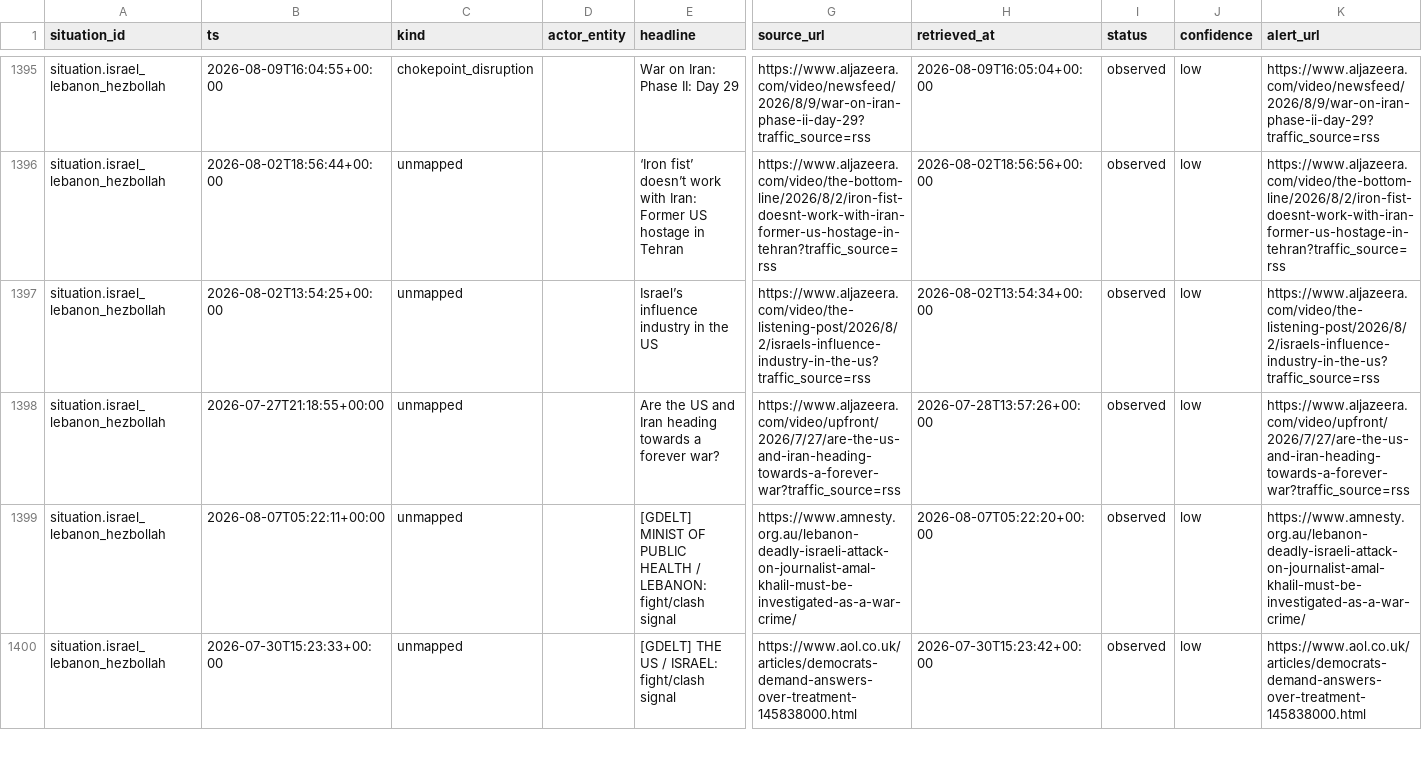
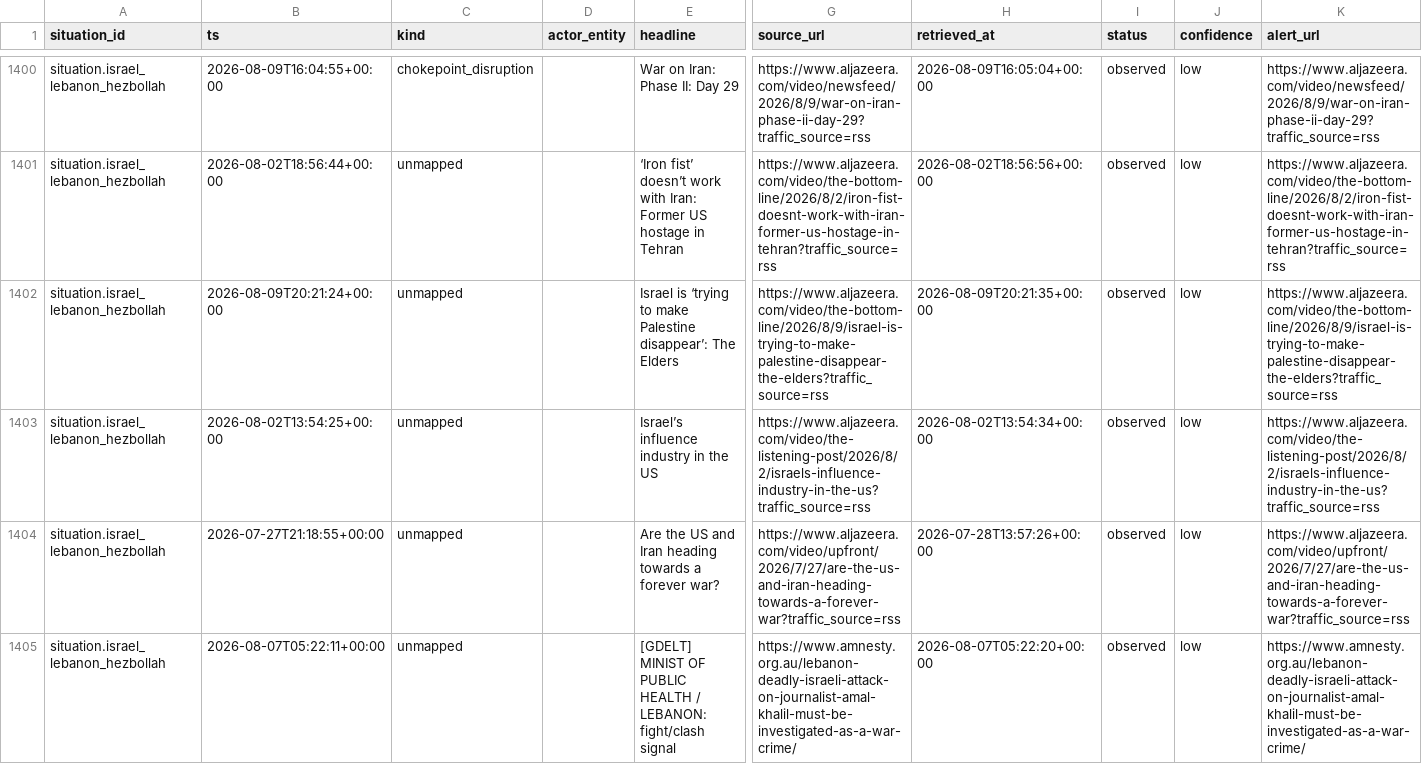
Before and after one commit to josephdelany/ripple-engine, a CSV file: data/state/situation_log.csv, drawn as a sheet; only a part is shown, gaps mark what is left out; the shorter side is filled out with more unchanged rows; rows hold the shown columns only; the diff covers the shown part only; the diff names each change by its address in the sheet, - before the commit and + after, or states it on an @@ line.

```diff
--- a/data/state/situation_log.csv
+++ b/data/state/situation_log.csv
+row 1402: situation.israel_lebanon_hezbollah | 2026-08-09T20:21:24+00:00 | unmapped |  | Israel is ‘trying to make Palestine disappear’: The Elders | https://www.aljazeera.com/video/the-bottom-line/2026/8/9/israel-is-trying-to-make-palestine-disappear-the-elders?traffic_source=rss | 2026-08-09T20:21:35+00:00 | observed | low | https://www.aljazeera.com/video/the-bottom-line/2026/8/9/israel-is-trying-to-make-palestine-disappear-the-elders?traffic_source=rss
```
Also changed, not shown: 8 added rows elsewhere in this file, data/alert_queue.csv, 1 other file.
